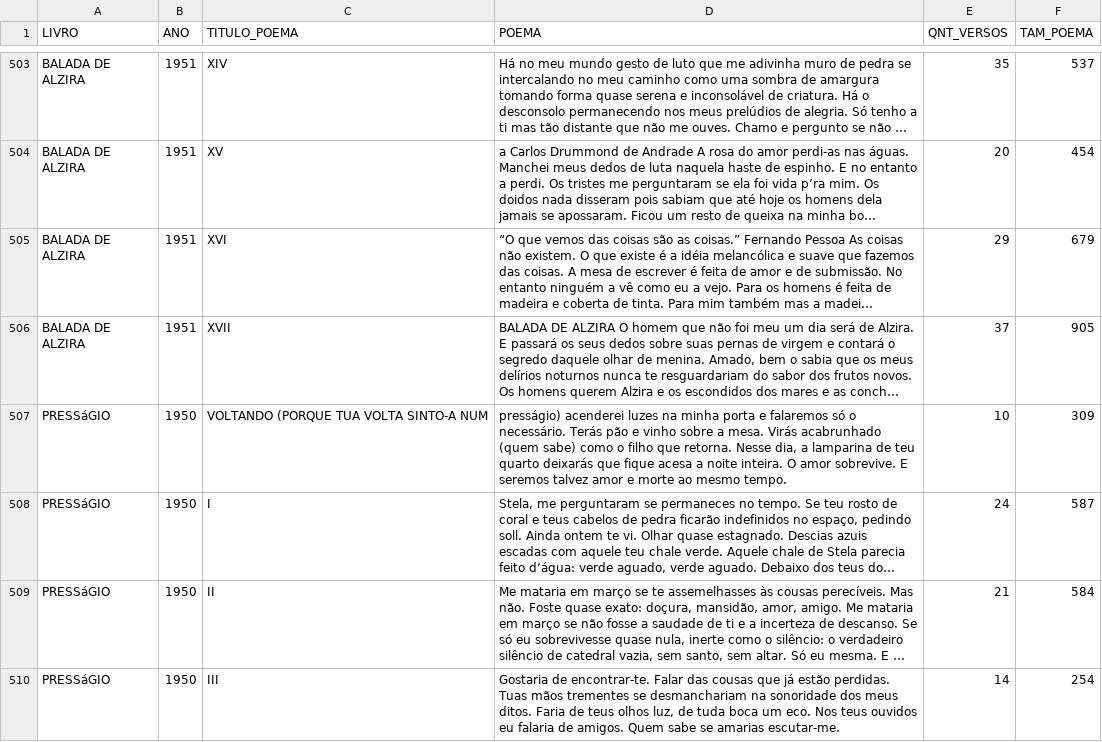
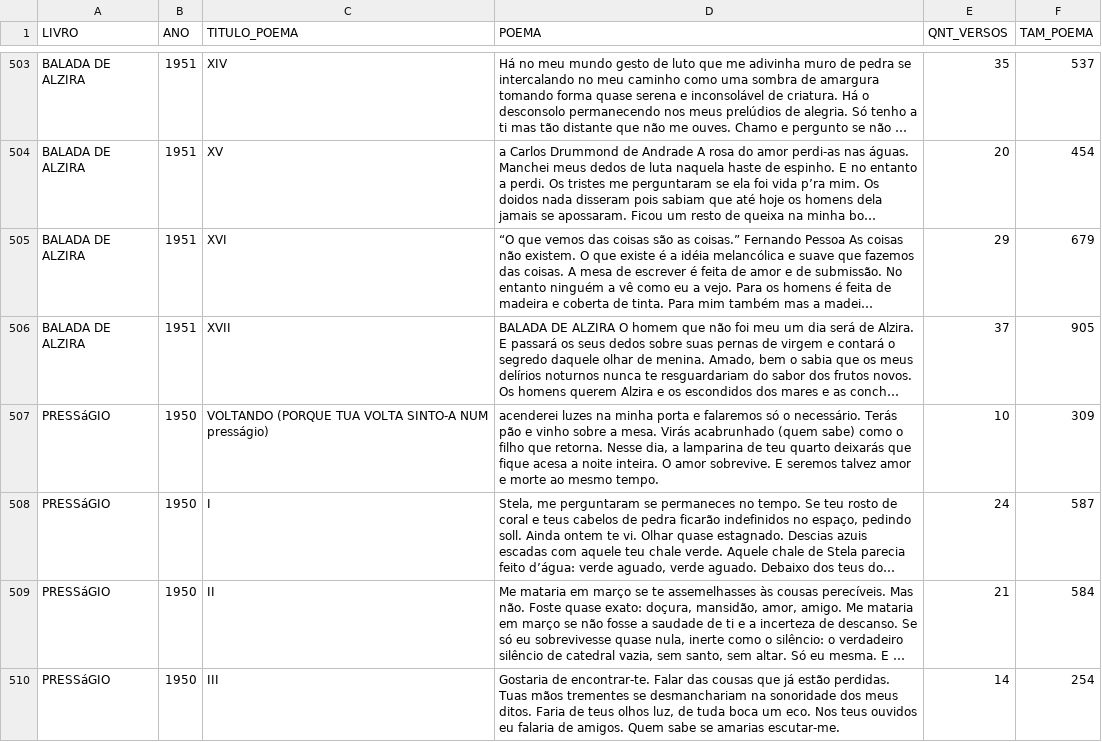
Before and after one commit to italo-batista/data-science-R, a CSV file: 5-analise-textual/poesia_hilda/data/hilda_hilst_poetry.csv, drawn as a sheet; only a part is shown, gaps mark what is left out; long unchanged cells end in …; the diff covers the shown part only; the diff names each change by its address in the sheet, - before the commit and + after, or states it on an @@ line.

```diff
--- a/5-analise-textual/poesia_hilda/data/hilda_hilst_poetry.csv
+++ b/5-analise-textual/poesia_hilda/data/hilda_hilst_poetry.csv
-C507 (TITULO_POEMA): VOLTANDO (PORQUE TUA VOLTA SINTO-A NUM
+C507 (TITULO_POEMA): VOLTANDO (PORQUE TUA VOLTA SINTO-A NUM presságio)
-D507 (POEMA): presságio) acenderei luzes…
+D507 (POEMA): acenderei luzes…
```
Also changed, not shown: 54 edited cells elsewhere in this file, 10 other files.
